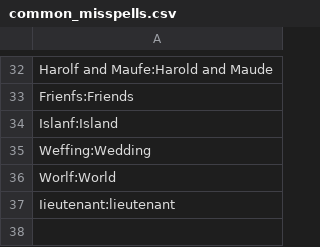
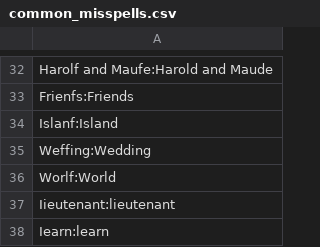
Before and after one commit to adrienbricchi/sub-titles-auto-correct, a CSV file: Corrector/Utils/StringsMaps/common_misspells.csv, drawn as a sheet; only a part is shown, gaps mark what is left out.

```diff
--- a/Corrector/Utils/StringsMaps/common_misspells.csv
+++ b/Corrector/Utils/StringsMaps/common_misspells.csv
@@ -37 +37,2 @@ Worlf:World
 Iieutenant:lieutenant
+Iearn:learn
```
Also changed, not shown: 3 other files.
